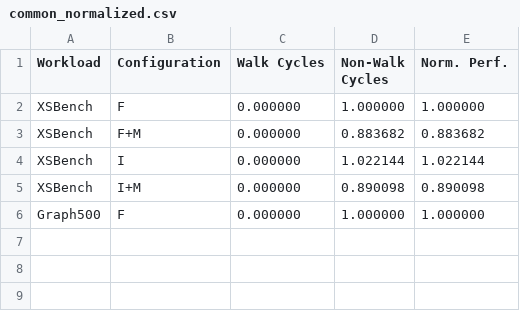
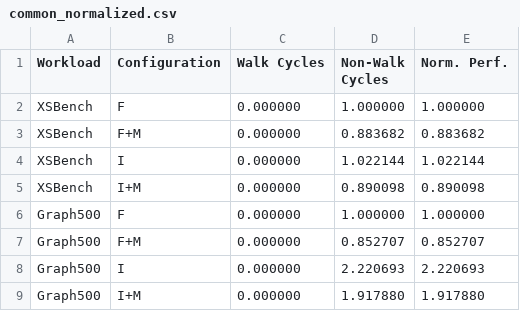
Before and after one commit to demotools/result, a CSV file: evaluation/measured/common_normalized.csv, drawn as a sheet; the diff names each change by its address in the sheet, - before the commit and + after, or states it on an @@ line.

```diff
--- a/evaluation/measured/common_normalized.csv
+++ b/evaluation/measured/common_normalized.csv
+row 7: Graph500 | F+M | 0.000000 | 0.852707 | 0.852707
+row 8: Graph500 | I | 0.000000 | 2.220693 | 2.220693
+row 9: Graph500 | I+M | 0.000000 | 1.917880 | 1.917880
```
Also changed, not shown: evaluation/measured/common_absolute.csv, evaluation/measured/figure9/figure9a_absolute.csv, 17 other files.
